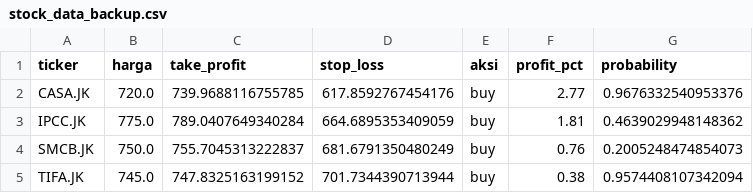
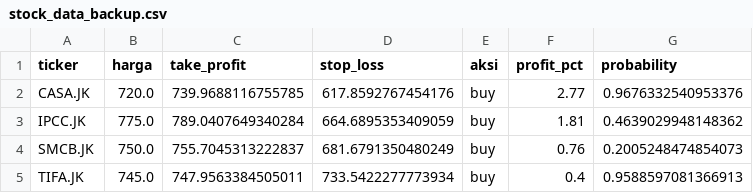
Before and after one commit to raidvoltus/Anung, a CSV file: stock_data_backup.csv, drawn as a sheet.

```diff
--- a/stock_data_backup.csv
+++ b/stock_data_backup.csv
@@ -4,2 +4,2 @@ IPCC.JK,775.0,789.0407649340284,664.6895353409059,buy,1.81,0.4639029948148362
 SMCB.JK,750.0,755.7045313222837,681.6791350480249,buy,0.76,0.2005248474854073
-TIFA.JK,745.0,747.8325163199152,701.7344390713944,buy,0.38,0.9574408107342094
+TIFA.JK,745.0,747.9563384505011,733.5422277773934,buy,0.4,0.9588597081366913
```
